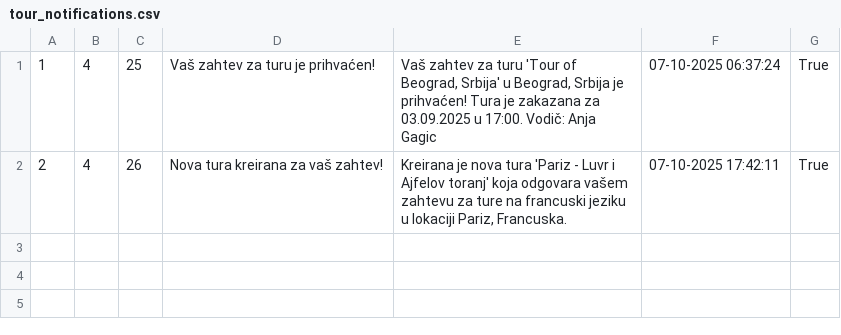
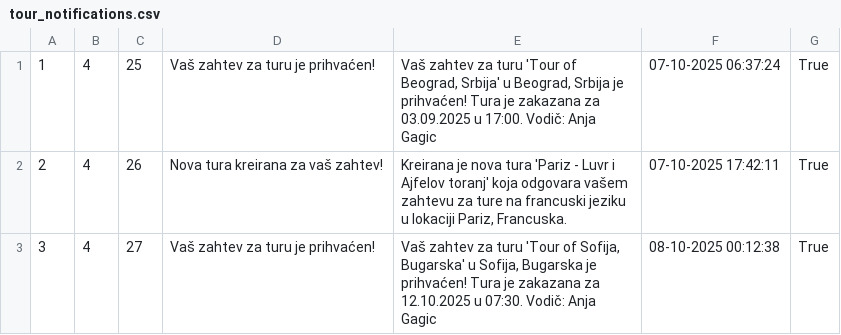
Before and after one commit to Dusan171/student-project-BookingApp, a CSV file: Resources/Data/tour_notifications.csv, drawn as a sheet.

```diff
--- a/Resources/Data/tour_notifications.csv
+++ b/Resources/Data/tour_notifications.csv
@@ -2 +2,2 @@
 2|4|26|Nova tura kreirana za vaš zahtev!|Kreirana je nova tura 'Pariz - Luvr i Ajfelov toranj' koja odgovara vašem zahtevu za ture na francuski jeziku u lokaciji Pariz, Francuska.|07-10-2025 17:42:11|True
+3|4|27|Vaš zahtev za turu je prihvaćen!|Vaš zahtev za turu 'Tour of Sofija, Bugarska' u Sofija, Bugarska je prihvaćen! Tura je zakazana za 12.10.2025 u 07:30. Vodič: Anja Gagic|08-10-2025 00:12:38|True
```
Also changed, not shown: Resources/Data/complex_tour_request_participants.csv, Resources/Data/complex_tour_request_parts.csv, 15 other files.
